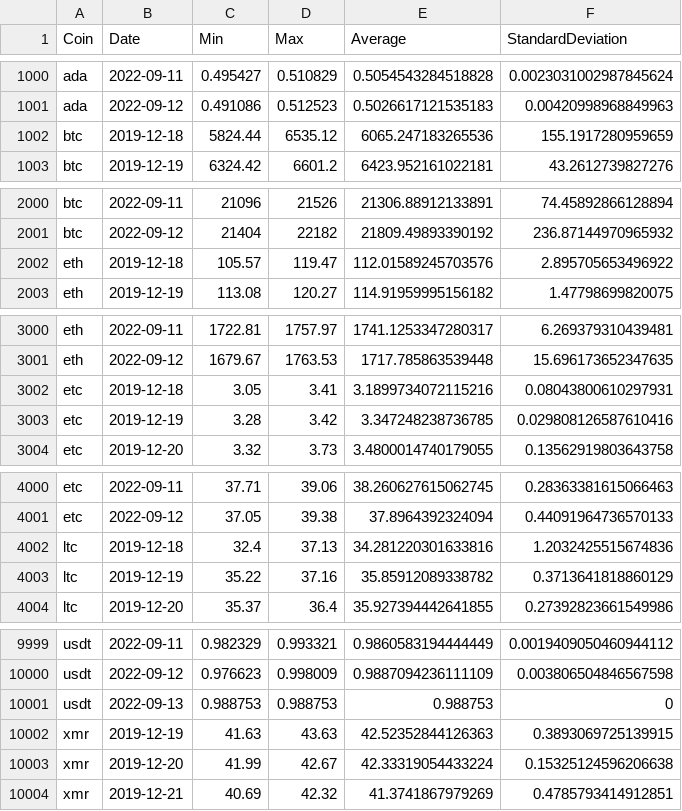
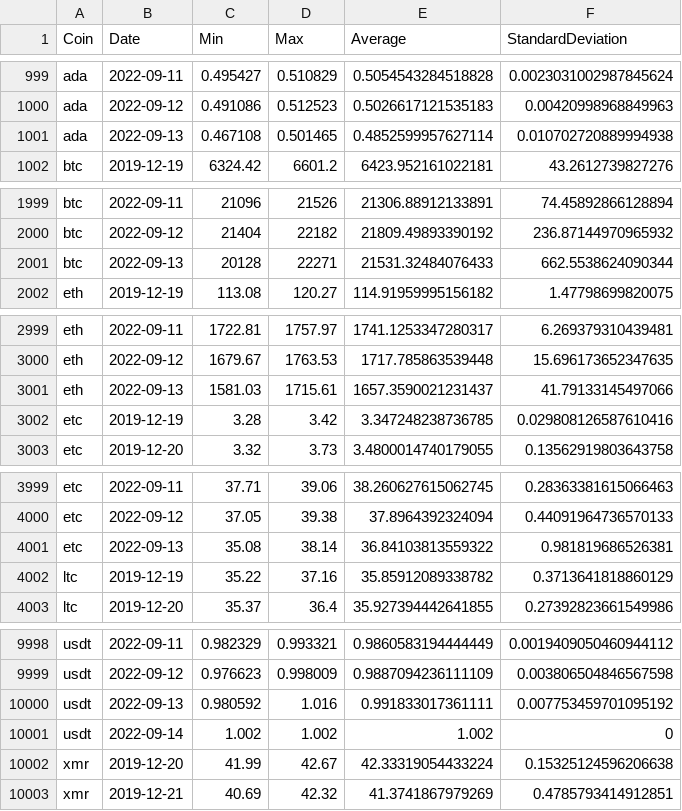
Before and after one commit to milanowicz/COVID-19-Dataset, a CSV file: data/finance/coins.csv, drawn as a sheet; only a part is shown, gaps mark what is left out; the diff covers the shown part only.

Commit message:
Update data.

```diff
--- a/data/finance/coins.csv
+++ b/data/finance/coins.csv
@@ -1001,3 +1000,3 @@ ada,2022-09-11,0.495427,0.510829,0.5054543284518828,0.0023031002987845624
 ada,2022-09-12,0.491086,0.512523,0.5026617121535183,0.00420998968849963
-btc,2019-12-18,5824.44,6535.12,6065.247183265536,155.1917280959659
+ada,2022-09-13,0.467108,0.501465,0.4852599957627114,0.010702720889994938
 btc,2019-12-19,6324.42,6601.2,6423.952161022181,43.2612739827276
@@ -2001,3 +2000,3 @@ btc,2022-09-11,21096,21526,21306.88912133891,74.45892866128894
 btc,2022-09-12,21404,22182,21809.49893390192,236.87144970965932
-eth,2019-12-18,105.57,119.47,112.01589245703576,2.895705653496922
+btc,2022-09-13,20128,22271,21531.32484076433,662.5538624090344
 eth,2019-12-19,113.08,120.27,114.91959995156182,1.47798699820075
@@ -3001,3 +3000,3 @@ eth,2022-09-11,1722.81,1757.97,1741.1253347280317,6.269379310439481
 eth,2022-09-12,1679.67,1763.53,1717.785863539448,15.696173652347635
-etc,2019-12-18,3.05,3.41,3.1899734072115216,0.08043800610297931
+eth,2022-09-13,1581.03,1715.61,1657.3590021231437,41.79133145497066
 etc,2019-12-19,3.28,3.42,3.347248238736785,0.029808126587610416
@@ -4001,3 +4000,3 @@ etc,2022-09-11,37.71,39.06,38.260627615062745,0.28363381615066463
 etc,2022-09-12,37.05,39.38,37.8964392324094,0.44091964736570133
-ltc,2019-12-18,32.4,37.13,34.281220301633816,1.2032425515674836
+etc,2022-09-13,35.08,38.14,36.84103813559322,0.981819686526381
 ltc,2019-12-19,35.22,37.16,35.85912089338782,0.3713641818860129
@@ -10000,4 +9999,4 @@ usdt,2022-09-11,0.982329,0.993321,0.9860583194444449,0.0019409050460944112
 usdt,2022-09-12,0.976623,0.998009,0.9887094236111109,0.003806504846567598
-usdt,2022-09-13,0.988753,0.988753,0.988753,0
-xmr,2019-12-19,41.63,43.63,42.52352844126363,0.3893069725139915
+usdt,2022-09-13,0.980592,1.016,0.991833017361111,0.007753459701095192
+usdt,2022-09-14,1.002,1.002,1.002,0
 xmr,2019-12-20,41.99,42.67,42.33319054433224,0.15325124596206638
```
Also changed, not shown: 5 added rows, 5 removed rows and 8 edited cells elsewhere in this file, data/jhu/time_series_covid19_grouped_by_days.csv.
